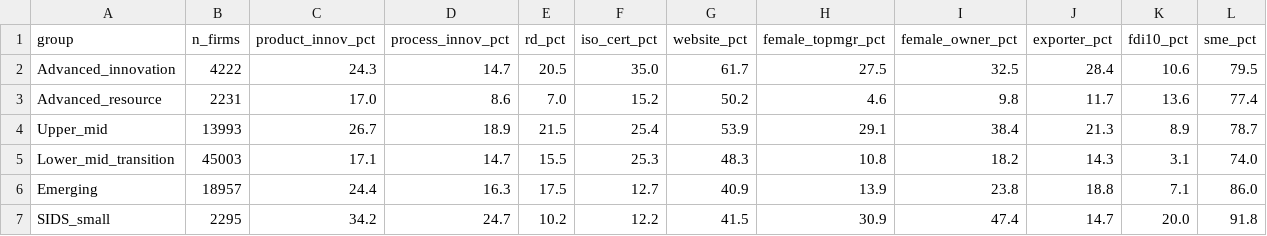
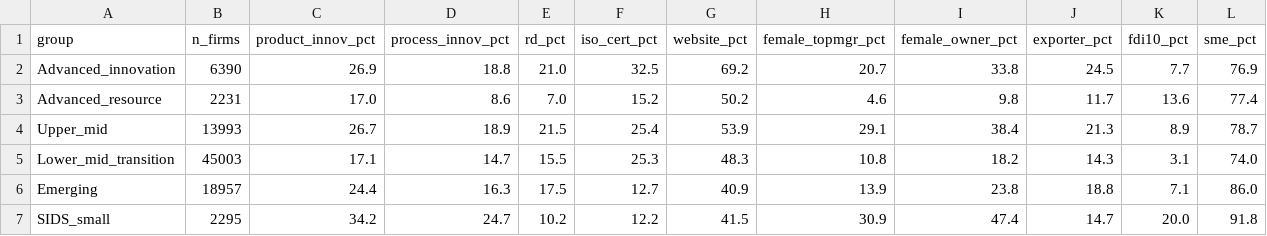
Before and after one commit to thuyhuongctu-cell/my_thesis_phd_candidate_26, a CSV file: data_wbes/analysis/cd1_pipeline_by_icrv.csv, drawn as a sheet; only a part is shown; the diff covers the shown part only; the diff names each change by its address in the sheet, - before the commit and + after, or states it on an @@ line.

```diff
--- a/data_wbes/analysis/cd1_pipeline_by_icrv.csv
+++ b/data_wbes/analysis/cd1_pipeline_by_icrv.csv
-B2 (n_firms): 4222
+B2 (n_firms): 6390
-C2 (product_innov_pct): 24.3
+C2 (product_innov_pct): 26.9
-D2 (process_innov_pct): 14.7
+D2 (process_innov_pct): 18.8
-E2 (rd_pct): 20.5
+E2 (rd_pct): 21.0
-F2 (iso_cert_pct): 35.0
+F2 (iso_cert_pct): 32.5
-G2 (website_pct): 61.7
+G2 (website_pct): 69.2
-H2 (female_topmgr_pct): 27.5
+H2 (female_topmgr_pct): 20.7
-I2 (female_owner_pct): 32.5
+I2 (female_owner_pct): 33.8
-J2 (exporter_pct): 28.4
+J2 (exporter_pct): 24.5
-K2 (fdi10_pct): 10.6
+K2 (fdi10_pct): 7.7
-L2 (sme_pct): 79.5
+L2 (sme_pct): 76.9
```
Also changed, not shown: 5 edited cells elsewhere in this file, data_wbes/analysis/cd1_pipeline_coverage.csv, 14 other files.
